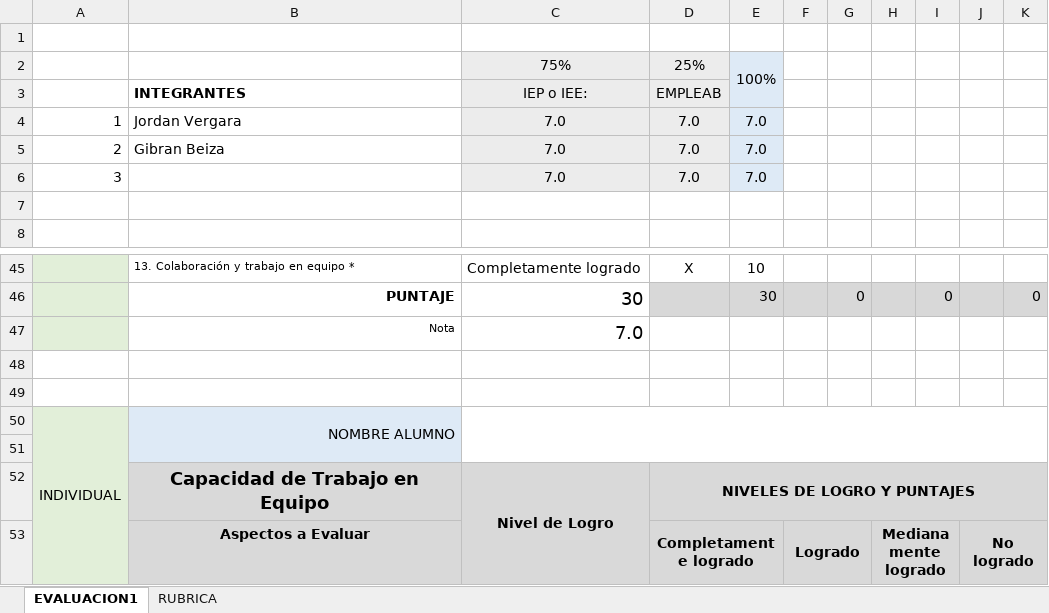
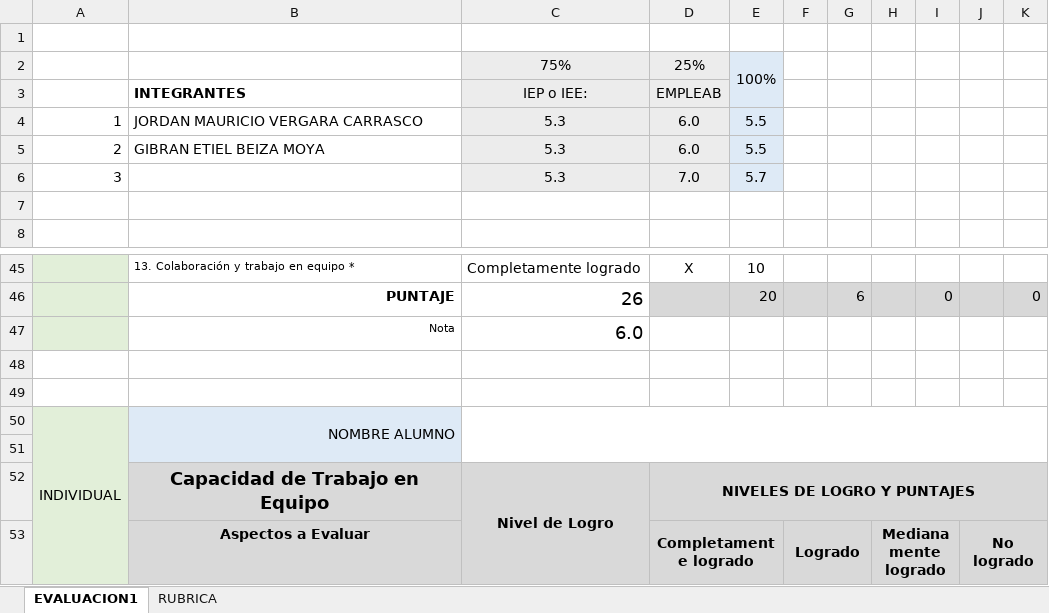
Before and after one commit to GibranEtiel/capstone, an Excel workbook: Fase 1/Evidencias grupales/PLANILLA DE EVALUACIÓN FASE 1.xlsx, sheet EVALUACION1, drawn as a sheet; only a part is shown, gaps mark what is left out; values as stored, in another font and other column widths than the file's, no borders; charts and pictures and conditional formats not drawn; removed rows and columns are numbered as before the commit, all else as after; the diff covers the shown part only; the diff names each change by its address in the sheet, - before the commit and + after, or states it on an @@ line.

```diff
--- a/Fase 1/Evidencias grupales/PLANILLA DE EVALUACIÓN FASE 1.xlsx (sheet EVALUACION1)
+++ b/Fase 1/Evidencias grupales/PLANILLA DE EVALUACIÓN FASE 1.xlsx (sheet EVALUACION1)
-row 4: 1 | Jordan Vergara | 7.0 | 7.0 | 7.0
-row 5: 2 | Gibran Beiza | 7.0 | 7.0 | 7.0
+row 4: 1 | JORDAN MAURICIO VERGARA CARRASCO | 5.3 | 6.0 | 5.5
+row 5: 2 | GIBRAN ETIEL BEIZA MOYA | 5.3 | 6.0 | 5.5
-C6: 7.0
+C6: 5.3
-E6: 7.0
+E6: 5.7
-C46: 30
+C46: 26
-E46: 30
+E46: 20
-G46: 0
+G46: 6
-C47: 7.0
+C47: 6.0
```
Also changed, not shown: 8 added rows, 8 removed rows and 10 edited cells elsewhere in this sheet.
